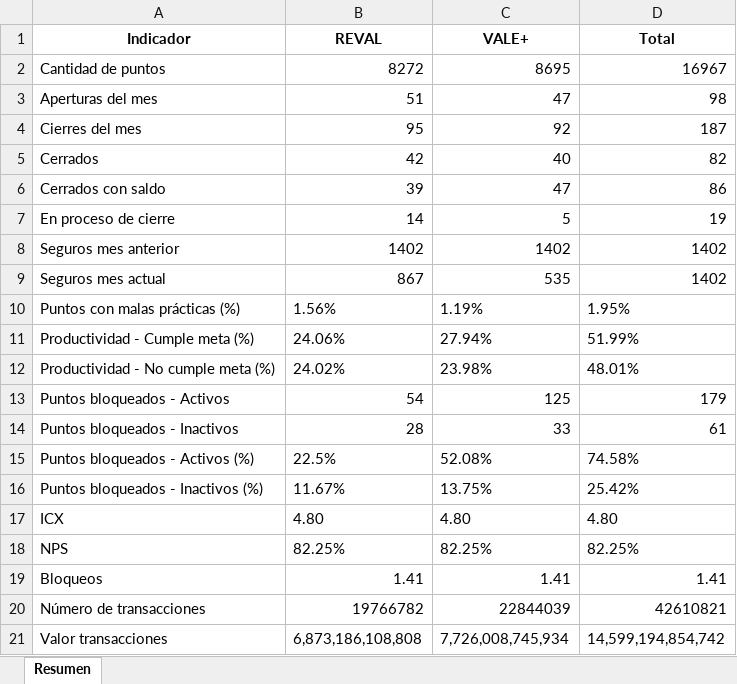
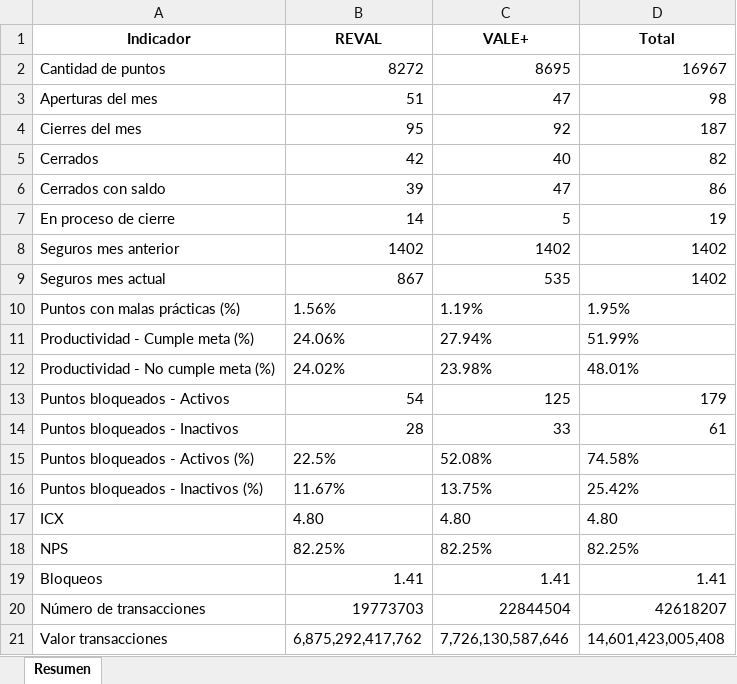
Before and after one commit to slenis01/projecto_dashboard, an Excel workbook: Resultado/informe_mensual_Abril_2025.xlsx, sheet Resumen, drawn as a sheet; values as stored, in another font and other column widths than the file's, no borders; the diff names each change by its address in the sheet, - before the commit and + after, or states it on an @@ line.

Commit message:
cambio abril

```diff
--- a/Resultado/informe_mensual_Abril_2025.xlsx (sheet Resumen)
+++ b/Resultado/informe_mensual_Abril_2025.xlsx (sheet Resumen)
-B20 (REVAL): 19766782
+B20 (REVAL): 19773703
-C20 (VALE+): 22844039
+C20 (VALE+): 22844504
-D20 (Total): 42610821
+D20 (Total): 42618207
-B21 (REVAL): 6,873,186,108,808
+B21 (REVAL): 6,875,292,417,762
-C21 (VALE+): 7,726,008,745,934
+C21 (VALE+): 7,726,130,587,646
-D21 (Total): 14,599,194,854,742
+D21 (Total): 14,601,423,005,408
```
